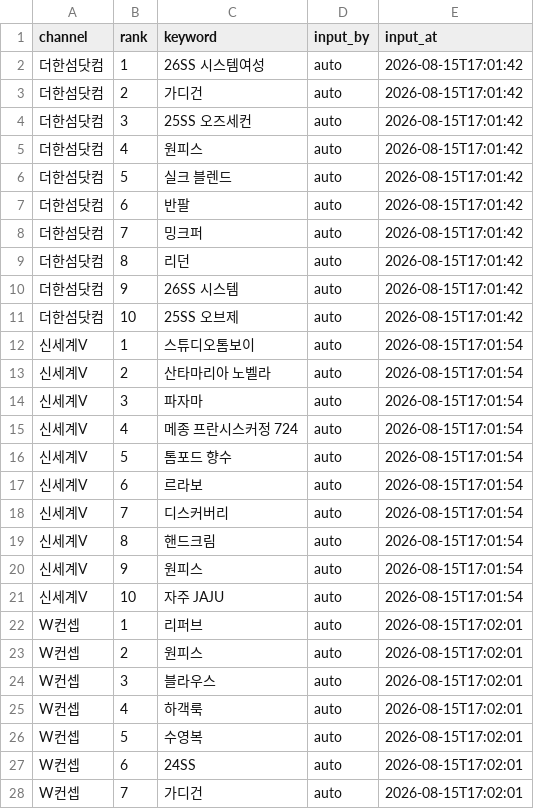
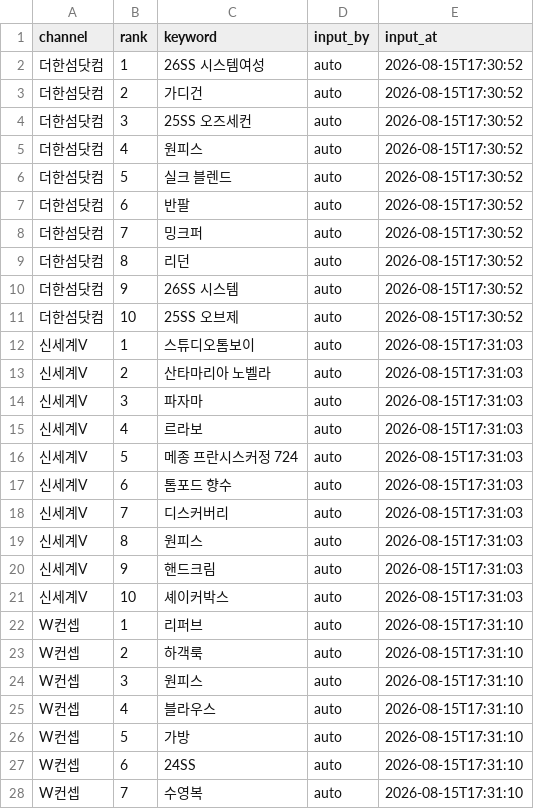
Before and after one commit to performanceteam12-sketch/babathe-trend-dashboard, a CSV file: data/app_search/2026-08-15.csv, drawn as a sheet; only a part is shown; the diff covers the shown part only.

```diff
--- a/data/app_search/2026-08-15.csv
+++ b/data/app_search/2026-08-15.csv
@@ -1,28 +1,28 @@
 channel,rank,keyword,input_by,input_at
-더한섬닷컴,1,26SS 시스템여성,auto,2026-08-15T17:01:42
-더한섬닷컴,2,가디건,auto,2026-08-15T17:01:42
-더한섬닷컴,3,25SS 오즈세컨,auto,2026-08-15T17:01:42
-더한섬닷컴,4,원피스,auto,2026-08-15T17:01:42
-더한섬닷컴,5,실크 블렌드,auto,2026-08-15T17:01:42
-더한섬닷컴,6,반팔,auto,2026-08-15T17:01:42
-더한섬닷컴,7,밍크퍼,auto,2026-08-15T17:01:42
-더한섬닷컴,8,리던,auto,2026-08-15T17:01:42
-더한섬닷컴,9,26SS 시스템,auto,2026-08-15T17:01:42
-더한섬닷컴,10,25SS 오브제,auto,2026-08-15T17:01:42
-신세계V,1,스튜디오톰보이,auto,2026-08-15T17:01:54
-신세계V,2,산타마리아 노벨라,auto,2026-08-15T17:01:54
-신세계V,3,파자마,auto,2026-08-15T17:01:54
-신세계V,4,메종 프란시스커정 724,auto,2026-08-15T17:01:54
-신세계V,5,톰포드 향수,auto,2026-08-15T17:01:54
-신세계V,6,르라보,auto,2026-08-15T17:01:54
-신세계V,7,디스커버리,auto,2026-08-15T17:01:54
-신세계V,8,핸드크림,auto,2026-08-15T17:01:54
-신세계V,9,원피스,auto,2026-08-15T17:01:54
-신세계V,10,자주 JAJU,auto,2026-08-15T17:01:54
-W컨셉,1,리퍼브,auto,2026-08-15T17:02:01
-W컨셉,2,원피스,auto,2026-08-15T17:02:01
-W컨셉,3,블라우스,auto,2026-08-15T17:02:01
-W컨셉,4,하객룩,auto,2026-08-15T17:02:01
-W컨셉,5,수영복,auto,2026-08-15T17:02:01
-W컨셉,6,24SS,auto,2026-08-15T17:02:01
-W컨셉,7,가디건,auto,2026-08-15T17:02:01
+더한섬닷컴,1,26SS 시스템여성,auto,2026-08-15T17:30:52
+더한섬닷컴,2,가디건,auto,2026-08-15T17:30:52
+더한섬닷컴,3,25SS 오즈세컨,auto,2026-08-15T17:30:52
+더한섬닷컴,4,원피스,auto,2026-08-15T17:30:52
+더한섬닷컴,5,실크 블렌드,auto,2026-08-15T17:30:52
+더한섬닷컴,6,반팔,auto,2026-08-15T17:30:52
+더한섬닷컴,7,밍크퍼,auto,2026-08-15T17:30:52
+더한섬닷컴,8,리던,auto,2026-08-15T17:30:52
+더한섬닷컴,9,26SS 시스템,auto,2026-08-15T17:30:52
+더한섬닷컴,10,25SS 오브제,auto,2026-08-15T17:30:52
+신세계V,1,스튜디오톰보이,auto,2026-08-15T17:31:03
+신세계V,2,산타마리아 노벨라,auto,2026-08-15T17:31:03
+신세계V,3,파자마,auto,2026-08-15T17:31:03
+신세계V,4,르라보,auto,2026-08-15T17:31:03
+신세계V,5,메종 프란시스커정 724,auto,2026-08-15T17:31:03
+신세계V,6,톰포드 향수,auto,2026-08-15T17:31:03
+신세계V,7,디스커버리,auto,2026-08-15T17:31:03
+신세계V,8,원피스,auto,2026-08-15T17:31:03
+신세계V,9,핸드크림,auto,2026-08-15T17:31:03
+신세계V,10,셰이커박스,auto,2026-08-15T17:31:03
+W컨셉,1,리퍼브,auto,2026-08-15T17:31:10
+W컨셉,2,하객룩,auto,2026-08-15T17:31:10
+W컨셉,3,원피스,auto,2026-08-15T17:31:10
+W컨셉,4,블라우스,auto,2026-08-15T17:31:10
+W컨셉,5,가방,auto,2026-08-15T17:31:10
+W컨셉,6,24SS,auto,2026-08-15T17:31:10
+W컨셉,7,수영복,auto,2026-08-15T17:31:10
```
Also changed, not shown: 24 edited cells elsewhere in this file.
